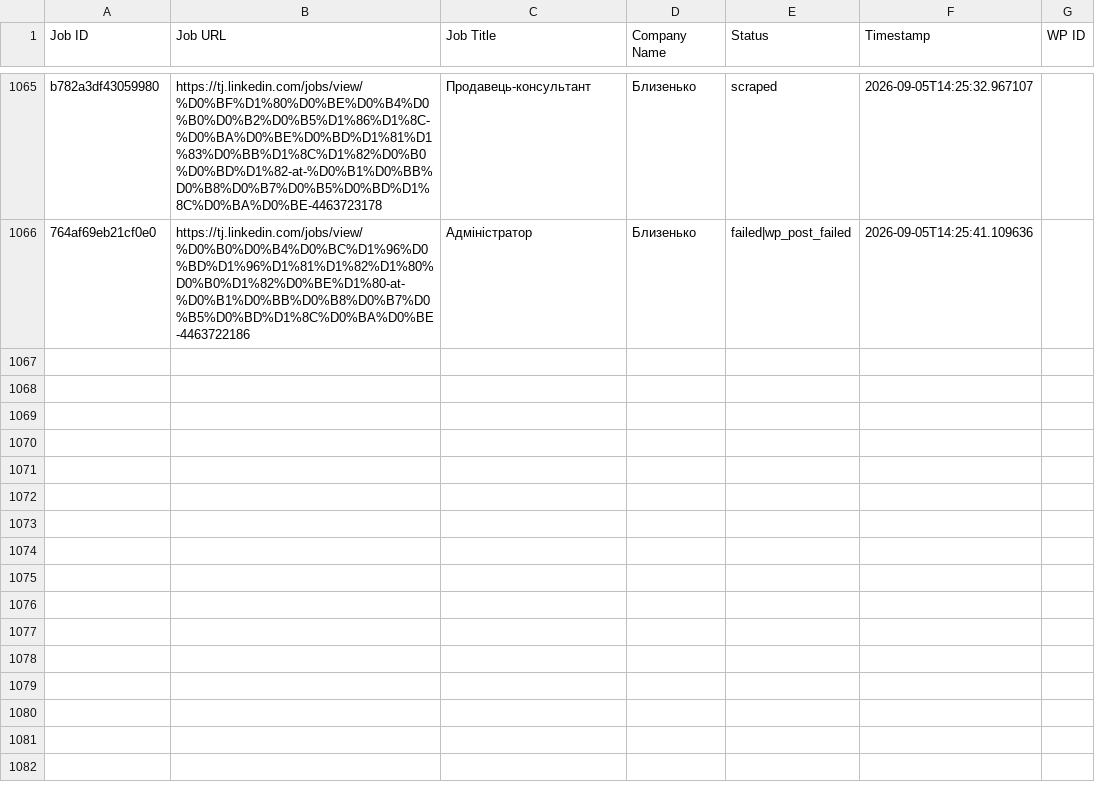
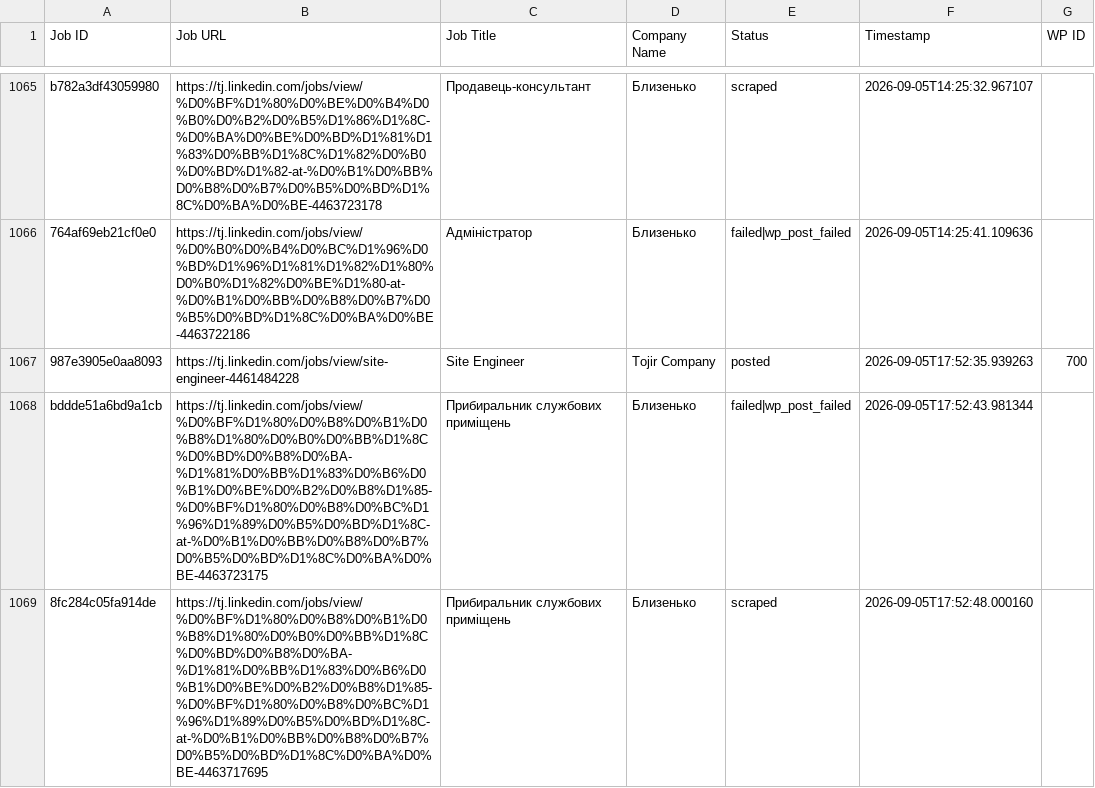
Before and after one commit to innovationinc2000/tj, a CSV file: processed_jobs.csv, drawn as a sheet; only a part is shown, gaps mark what is left out; the diff names each change by its address in the sheet, - before the commit and + after, or states it on an @@ line.

```diff
--- a/processed_jobs.csv
+++ b/processed_jobs.csv
+row 1067: 987e3905e0aa8093 | https://tj.linkedin.com/jobs/view/site-engineer-4461484228 | Site Engineer | Tojir Company | posted | 2026-09-05T17:52:35.939263 | 700
+row 1068: bddde51a6bd9a1cb | https://tj.linkedin.com/jobs/view/%D0%BF%D1%80%D0%B8%D0%B1%D0%B8%D1%80%D0%B0%D0%BB%D1%8C%D0%BD%D0%B8%D0%BA-%D1%81%D0%BB%D1%83%D0%B6%D0%B1%D0%BE%D0%B2%D0%B8%D1%85-%D0%BF%D1%80%D0%B8%D0%BC%D1%96%D1%89%D0%B5%D0%BD%D1%8C-at-%D0%B1%D0%BB%D0%B8%D0%B7%D0%B5%D0%BD%D1%8C%D0%BA%D0%BE-4463723175 | Прибиральник службових приміщень | Близенько | failed|wp_post_failed | 2026-09-05T17:52:43.981344
+row 1069: 8fc284c05fa914de | https://tj.linkedin.com/jobs/view/%D0%BF%D1%80%D0%B8%D0%B1%D0%B8%D1%80%D0%B0%D0%BB%D1%8C%D0%BD%D0%B8%D0%BA-%D1%81%D0%BB%D1%83%D0%B6%D0%B1%D0%BE%D0%B2%D0%B8%D1%85-%D0%BF%D1%80%D0%B8%D0%BC%D1%96%D1%89%D0%B5%D0%BD%D1%8C-at-%D0%B1%D0%BB%D0%B8%D0%B7%D0%B5%D0%BD%D1%8C%D0%BA%D0%BE-4463717695 | Прибиральник службових приміщень | Близенько | scraped | 2026-09-05T17:52:48.000160
```
